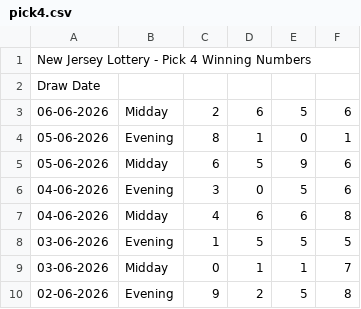
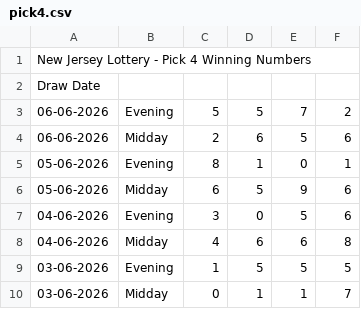
Before and after one commit to beulahpinkey-tech/drawdata, a CSV file: data/nj/pick4.csv, drawn as a sheet; only a part is shown; the shorter side is filled out with more unchanged rows; the diff names each change by its address in the sheet, - before the commit and + after, or states it on an @@ line.

```diff
--- a/data/nj/pick4.csv
+++ b/data/nj/pick4.csv
+row 3: 06-06-2026 | Evening | 5 | 5 | 7 | 2
```
Also changed, not shown: data/nj/pick3.csv, data/pa/pick3.csv, 19 other files.
